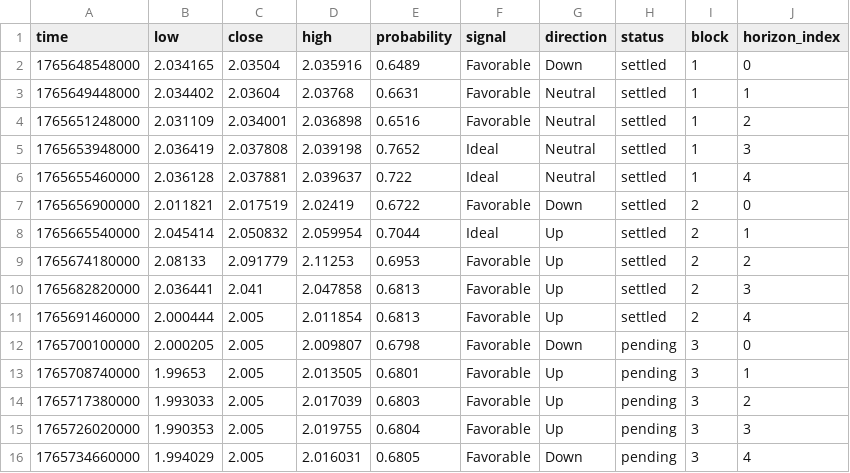
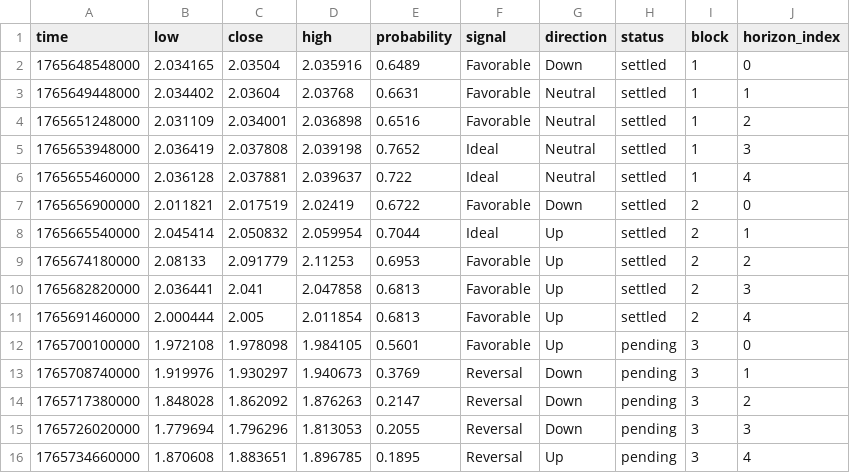
Before and after one commit to Cipherion-Market-Research/abacus-trading-view, a CSV file: data/crypto/dotusdt_predictions.csv, drawn as a sheet.

```diff
--- a/data/crypto/dotusdt_predictions.csv
+++ b/data/crypto/dotusdt_predictions.csv
@@ -11,6 +11,6 @@ time,low,close,high,probability,signal,direction,status,block,horizon_index
 1765691460000,2.000444,2.005,2.011854,0.6813,Favorable,Up,settled,2,4
-1765700100000,2.000205,2.005,2.009807,0.6798,Favorable,Down,pending,3,0
-1765708740000,1.99653,2.005,2.013505,0.6801,Favorable,Up,pending,3,1
-1765717380000,1.993033,2.005,2.017039,0.6803,Favorable,Up,pending,3,2
-1765726020000,1.990353,2.005,2.019755,0.6804,Favorable,Up,pending,3,3
-1765734660000,1.994029,2.005,2.016031,0.6805,Favorable,Down,pending,3,4
+1765700100000,1.972108,1.978098,1.984105,0.5601,Favorable,Up,pending,3,0
+1765708740000,1.919976,1.930297,1.940673,0.3769,Reversal,Down,pending,3,1
+1765717380000,1.848028,1.862092,1.876263,0.2147,Reversal,Down,pending,3,2
+1765726020000,1.779694,1.796296,1.813053,0.2055,Reversal,Down,pending,3,3
+1765734660000,1.870608,1.883651,1.896785,0.1895,Reversal,Up,pending,3,4
```
Also changed, not shown: data/crypto/bnbusdt_predictions.csv, data/crypto/trxusdt_predictions.csv, 2 other files.
